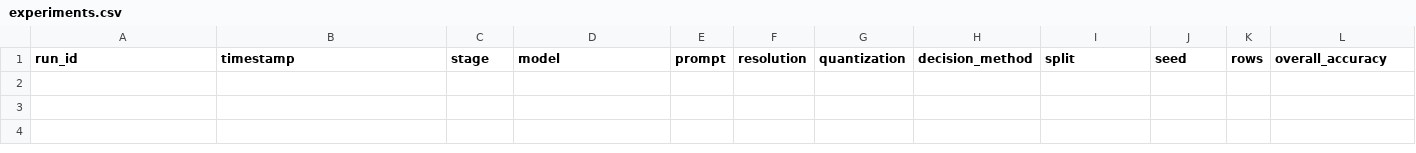
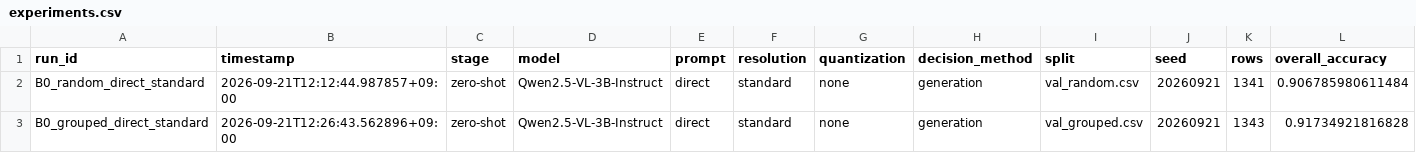
Before and after one commit to moonaneul/VQA_text_image_based, a CSV file: experiments/experiments.csv, drawn as a sheet; only a part is shown; rows hold the shown columns only; the diff names each change by its address in the sheet, - before the commit and + after, or states it on an @@ line.

Commit message:
data: register B0 random and grouped results

```diff
--- a/experiments/experiments.csv
+++ b/experiments/experiments.csv
+row 2: B0_random_direct_standard | 2026-09-21T12:12:44.987857+09:00 | zero-shot | Qwen2.5-VL-3B-Instruct | direct | standard | none | generation | val_random.csv | 20260921 | 1341 | 0.906785980611484
+row 3: B0_grouped_direct_standard | 2026-09-21T12:26:43.562896+09:00 | zero-shot | Qwen2.5-VL-3B-Instruct | direct | standard | none | generation | val_grouped.csv | 20260921 | 1343 | 0.91734921816828
```
